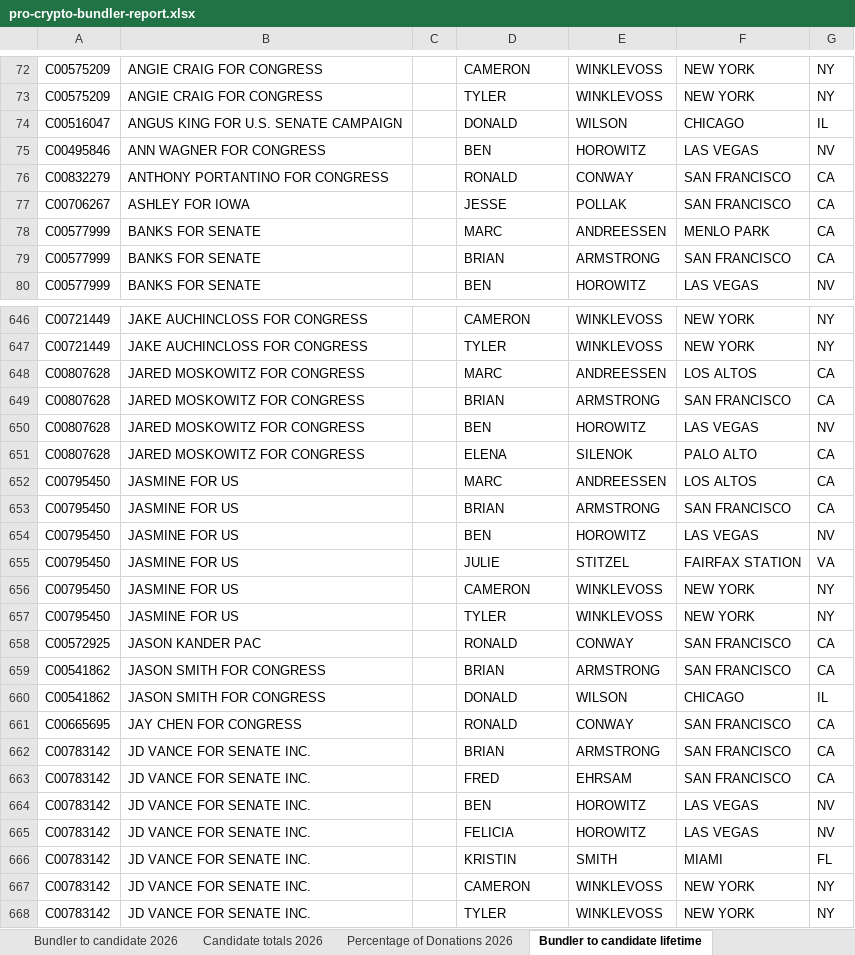
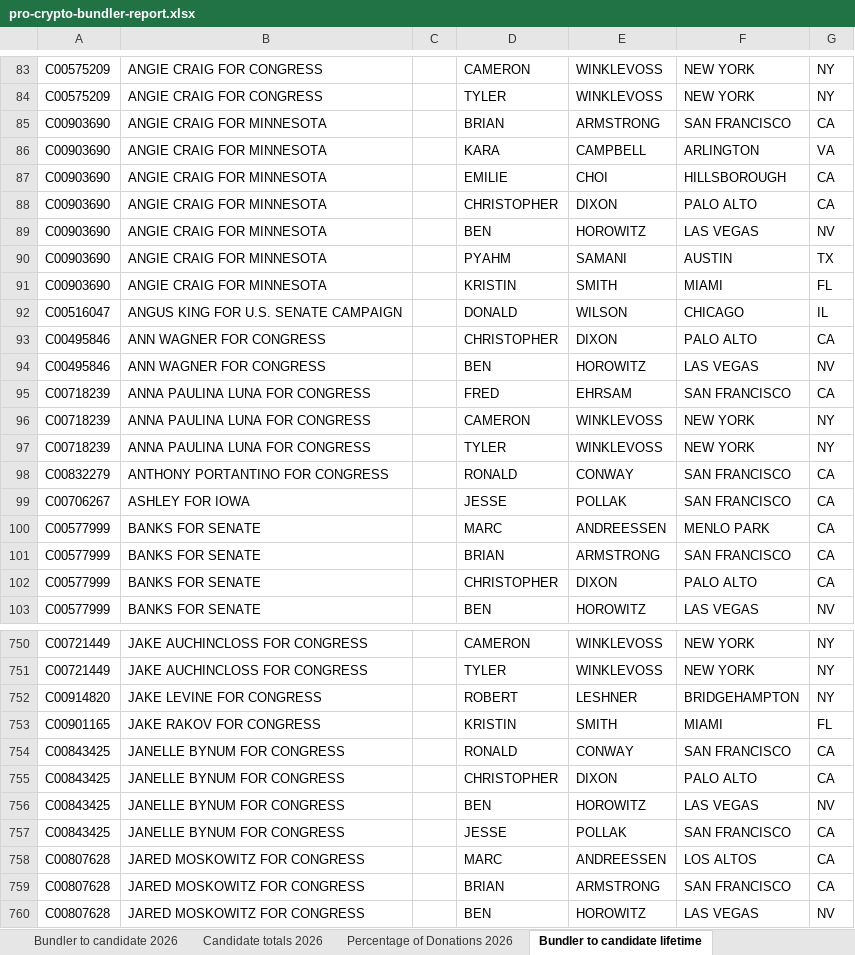
Before and after one commit to JJ-TrackAIPAC/TrackAIPAC, an Excel workbook: reports/pro-crypto/pro-crypto-bundler-report.xlsx, sheet Bundler to candidate lifetime, drawn as a sheet; only a part is shown, gaps mark what is left out; the shorter side is filled out with more unchanged rows; values as stored, in another font and other column widths than the file's, no borders; table styles not drawn; the diff covers the shown part only; the diff names each change by its address in the sheet, - before the commit and + after, or states it on an @@ line.

```diff
--- a/reports/pro-crypto/pro-crypto-bundler-report.xlsx (sheet Bundler to candidate lifetime)
+++ b/reports/pro-crypto/pro-crypto-bundler-report.xlsx (sheet Bundler to candidate lifetime)
+row 85: C00903690 | ANGIE CRAIG FOR MINNESOTA |  | BRIAN | ARMSTRONG | SAN FRANCISCO | CA
+row 86: C00903690 | ANGIE CRAIG FOR MINNESOTA |  | KARA | CAMPBELL | ARLINGTON | VA
+row 87: C00903690 | ANGIE CRAIG FOR MINNESOTA |  | EMILIE | CHOI | HILLSBOROUGH | CA
+row 88: C00903690 | ANGIE CRAIG FOR MINNESOTA |  | CHRISTOPHER | DIXON | PALO ALTO | CA
+row 89: C00903690 | ANGIE CRAIG FOR MINNESOTA |  | BEN | HOROWITZ | LAS VEGAS | NV
+row 90: C00903690 | ANGIE CRAIG FOR MINNESOTA |  | PYAHM | SAMANI | AUSTIN | TX
+row 91: C00903690 | ANGIE CRAIG FOR MINNESOTA |  | KRISTIN | SMITH | MIAMI | FL
+row 93: C00495846 | ANN WAGNER FOR CONGRESS |  | CHRISTOPHER | DIXON | PALO ALTO | CA
+row 95: C00718239 | ANNA PAULINA LUNA FOR CONGRESS |  | FRED | EHRSAM | SAN FRANCISCO | CA
+row 96: C00718239 | ANNA PAULINA LUNA FOR CONGRESS |  | CAMERON | WINKLEVOSS | NEW YORK | NY
+row 97: C00718239 | ANNA PAULINA LUNA FOR CONGRESS |  | TYLER | WINKLEVOSS | NEW YORK | NY
+row 102: C00577999 | BANKS FOR SENATE |  | CHRISTOPHER | DIXON | PALO ALTO | CA
+row 752: C00914820 | JAKE LEVINE FOR CONGRESS |  | ROBERT | LESHNER | BRIDGEHAMPTON | NY
+row 753: C00901165 | JAKE RAKOV FOR CONGRESS |  | KRISTIN | SMITH | MIAMI | FL
+row 754: C00843425 | JANELLE BYNUM FOR CONGRESS |  | RONALD | CONWAY | SAN FRANCISCO | CA
+row 755: C00843425 | JANELLE BYNUM FOR CONGRESS |  | CHRISTOPHER | DIXON | PALO ALTO | CA
+row 756: C00843425 | JANELLE BYNUM FOR CONGRESS |  | BEN | HOROWITZ | LAS VEGAS | NV
+row 757: C00843425 | JANELLE BYNUM FOR CONGRESS |  | JESSE | POLLAK | SAN FRANCISCO | CA
```
Also changed, not shown: 240 added rows and 3 moved rows elsewhere in this sheet, sheet Bundler to candidate 2026, sheet Candidate Committee Info, sheet Candidate totals 2026, sheet Percentage of Donations 2026, sheet Totals from bundlers lifetime, sheet Donor lifetime total to lobby, 1 more sheet, reports/pro-crypto/pro-crypto-disbursement-report.xlsx, 7 other files.
